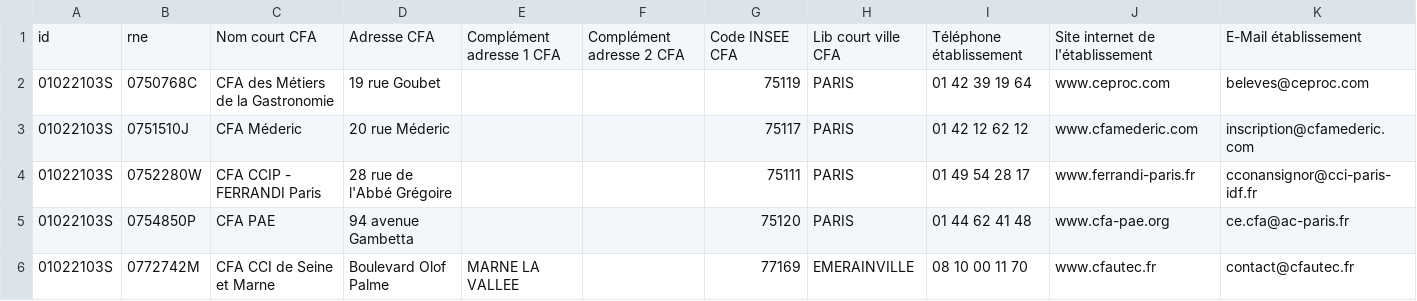
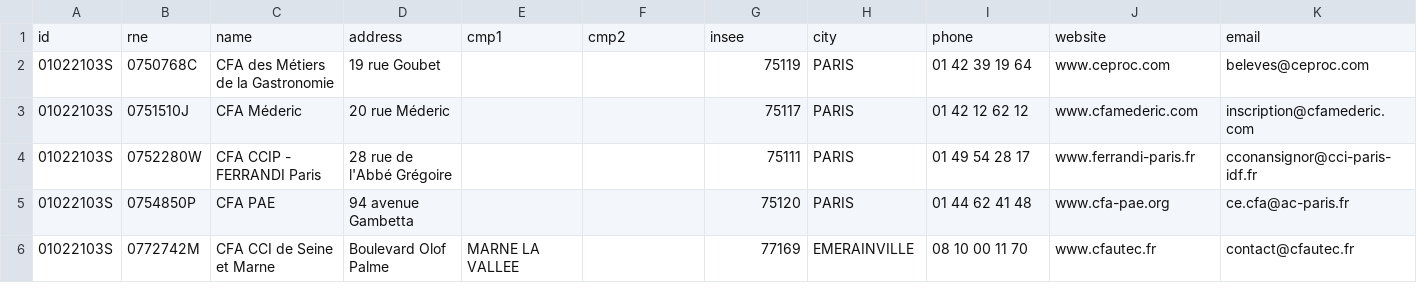
Before and after one commit to jplusplus/idf-cartocfa, a CSV file: app/data/degree-places.csv, drawn as a sheet; only a part is shown.

```diff
--- a/app/data/degree-places.csv
+++ b/app/data/degree-places.csv
@@ -1,2 +1,2 @@
-id,rne,Nom court CFA,Adresse CFA,Complément adresse 1 CFA,Complément adresse 2 CFA,Code INSEE CFA,Lib court ville CFA,Téléphone établissement,Site internet de l'établissement,E-Mail établissement
+id,rne,name,address,cmp1,cmp2,insee,city,phone,website,email
 01022103S,0750768C,CFA des Métiers de la Gastronomie,19 rue Goubet,,,75119,PARIS,01 42 39 19 64,www.ceproc.com,beleves@ceproc.com
```
Also changed, not shown: 8 other files.
